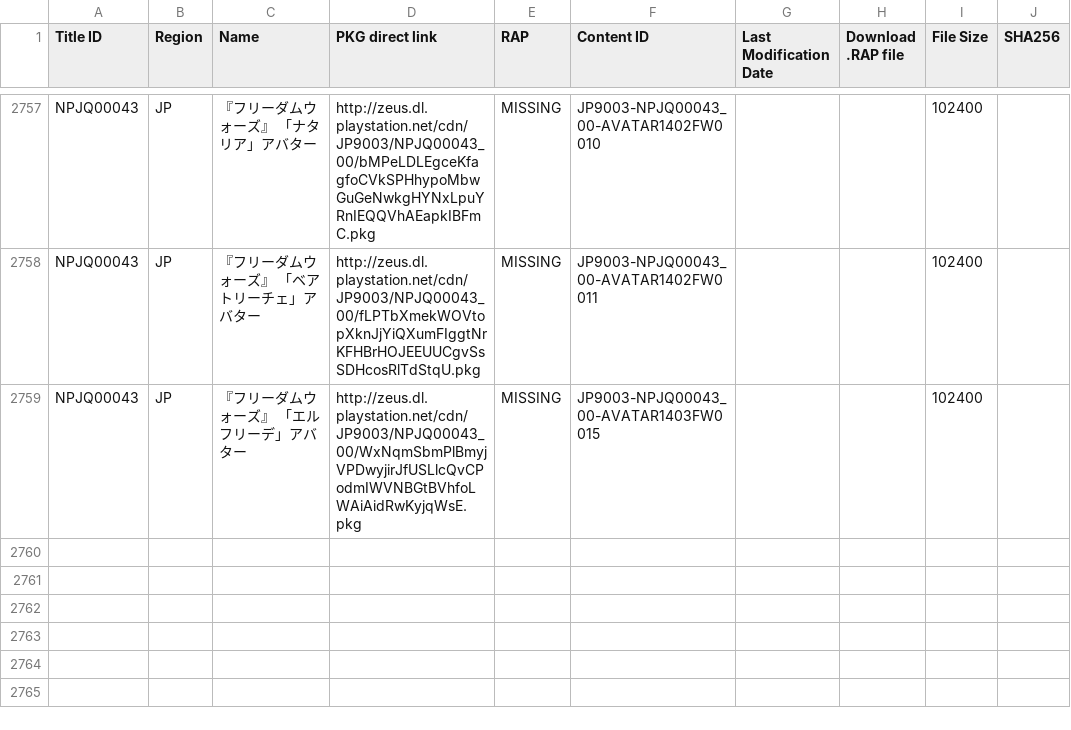
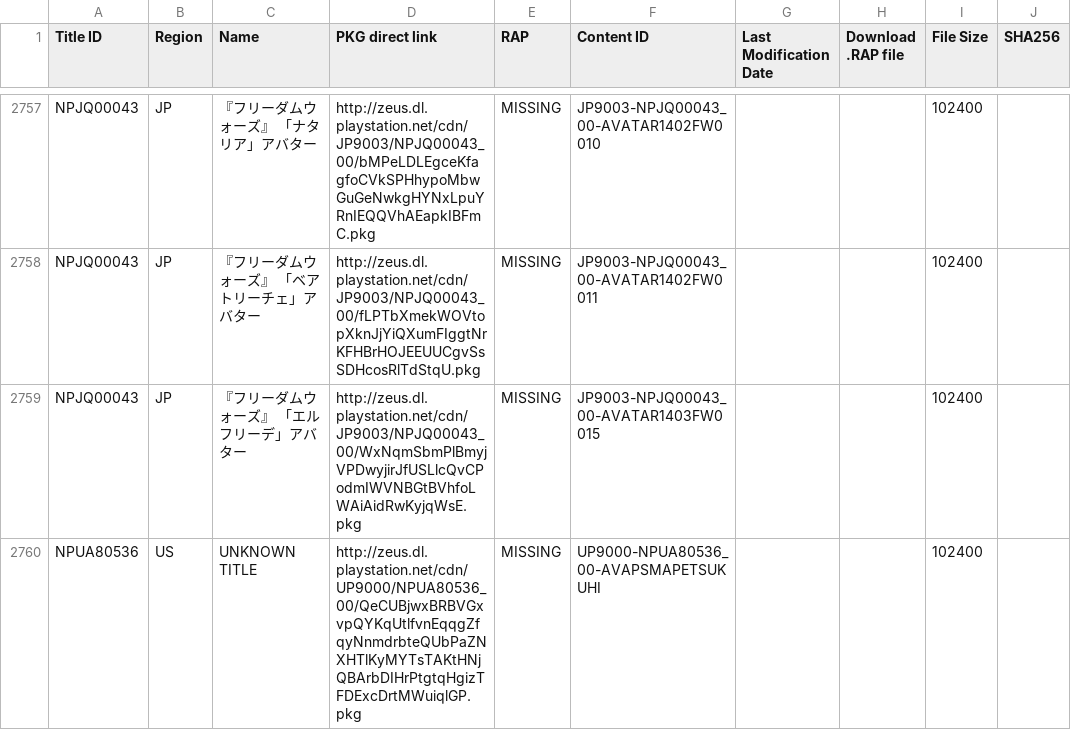
Before and after one commit to PS3-Pro/PSN-Content, a TSV file: resources/database/content/official/pending/avatars.tsv, drawn as a sheet; only a part is shown, gaps mark what is left out; the diff names each change by its address in the sheet, - before the commit and + after, or states it on an @@ line.

Commit message:
Auto-update: Synchronized with NoPayStation (Official & Pending)

```diff
--- a/resources/database/content/official/pending/avatars.tsv
+++ b/resources/database/content/official/pending/avatars.tsv
+row 2760: NPUA80536 | US | UNKNOWN TITLE | http://zeus.dl.playstation.net/cdn/UP9000/NPUA80536_00/QeCUBjwxBRBVGxvpQYKqUtlfvnEqqgZfqyNnmdrbteQUbPaZNXHTlKyMYTsTAKtHNjQBArbDIHrPtgtqHgizTFDExcDrtMWuiqlGP.pkg | MISSING | UP9000-NPUA80536_00-AVAPSMAPETSUKUHI |  |  | 102400
```
Also changed, not shown: resources/database/content/latest/latest_avatars.tsv.
